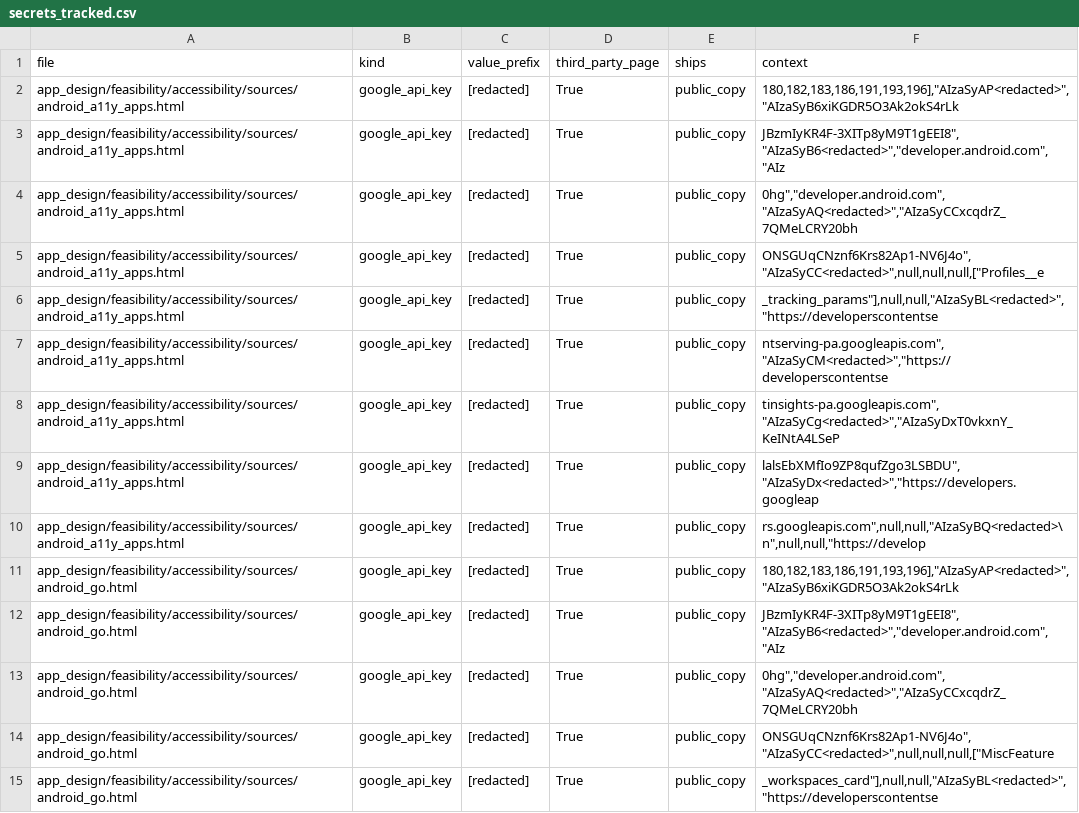
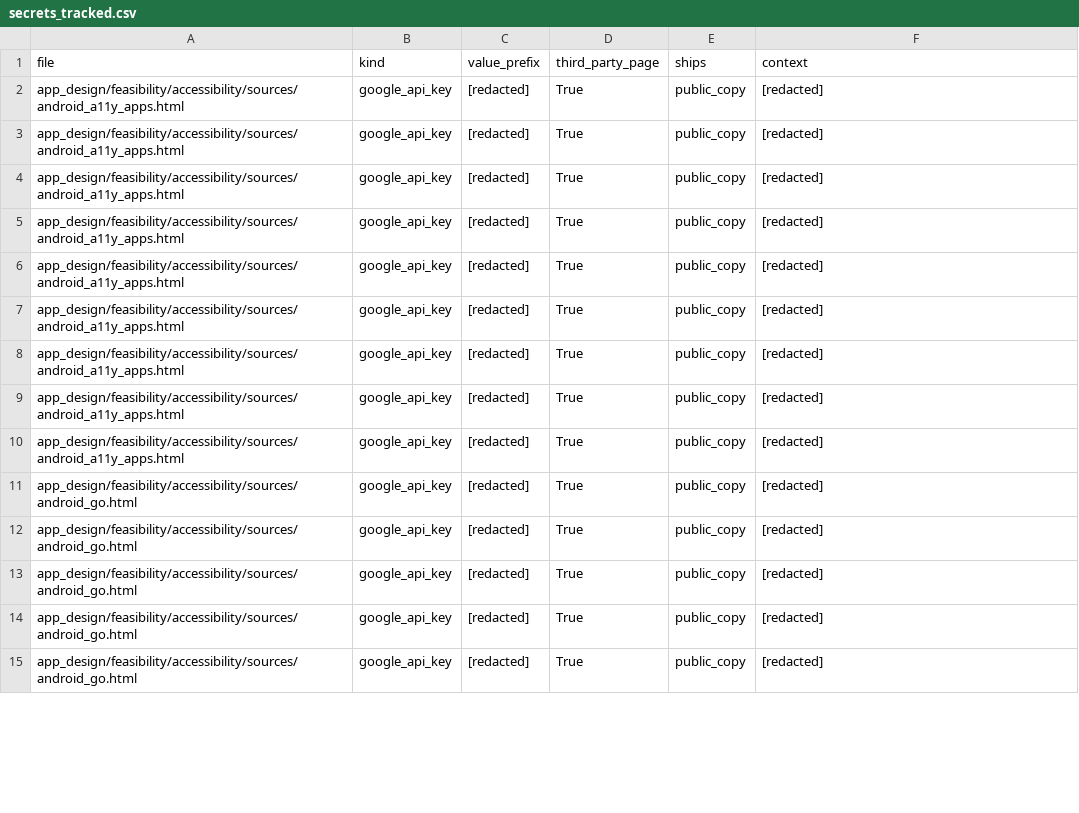
Before and after one commit to LordKarV/databricksdatathon, a CSV file: validation/privacy_licence/verify/rerun_out/secrets_tracked.csv, drawn as a sheet; only a part is shown; the diff covers the shown part only.

Commit message:
chore(privacy): blank every key-bearing column in the validation secrets reports
#110 cleared the context column in two files; a third copy and two JWT
strings remained. Every value_prefix and context cell in the secrets
CSVs is now redacted; a git grep for full key patterns finds 0.

```diff
--- a/validation/privacy_licence/verify/rerun_out/secrets_tracked.csv
+++ b/validation/privacy_licence/verify/rerun_out/secrets_tracked.csv
@@ -1,15 +1,15 @@
 file,kind,value_prefix,third_party_page,ships,context
-app_design/feasibility/accessibility/sources/android_a11y_apps.html,google_api_key,[redacted],True,public_copy,"180,182,183,186,191,193,196],""AIzaSyAP<redacted>"",""AIzaSyB6xiKGDR5O3Ak2okS4rLk"
-app_design/feasibility/accessibility/sources/android_a11y_apps.html,google_api_key,[redacted],True,public_copy,"JBzmIyKR4F-3XITp8yM9T1gEEI8"",""AIzaSyB6<redacted>"",""developer.android.com"",""AIz"
-app_design/feasibility/accessibility/sources/android_a11y_apps.html,google_api_key,[redacted],True,public_copy,"0hg"",""developer.android.com"",""AIzaSyAQ<redacted>"",""AIzaSyCCxcqdrZ_7QMeLCRY20bh"
-app_design/feasibility/accessibility/sources/android_a11y_apps.html,google_api_key,[redacted],True,public_copy,"ONSGUqCNznf6Krs82Ap1-NV6J4o"",""AIzaSyCC<redacted>"",null,null,null,[""Profiles__e"
-app_design/feasibility/accessibility/sources/android_a11y_apps.html,google_api_key,[redacted],True,public_copy,"_tracking_params""],null,null,""AIzaSyBL<redacted>"",""https://developerscontentse"
-app_design/feasibility/accessibility/sources/android_a11y_apps.html,google_api_key,[redacted],True,public_copy,"ntserving-pa.googleapis.com"",""AIzaSyCM<redacted>"",""https://developerscontentse"
-app_design/feasibility/accessibility/sources/android_a11y_apps.html,google_api_key,[redacted],True,public_copy,"tinsights-pa.googleapis.com"",""AIzaSyCg<redacted>"",""AIzaSyDxT0vkxnY_KeINtA4LSeP"
-app_design/feasibility/accessibility/sources/android_a11y_apps.html,google_api_key,[redacted],True,public_copy,"lalsEbXMfIo9ZP8qufZgo3LSBDU"",""AIzaSyDx<redacted>"",""https://developers.googleap"
-app_design/feasibility/accessibility/sources/android_a11y_apps.html,google_api_key,[redacted],True,public_copy,"rs.googleapis.com"",null,null,""AIzaSyBQ<redacted>\n"",null,null,""https://develop"
-app_design/feasibility/accessibility/sources/android_go.html,google_api_key,[redacted],True,public_copy,"180,182,183,186,191,193,196],""AIzaSyAP<redacted>"",""AIzaSyB6xiKGDR5O3Ak2okS4rLk"
-app_design/feasibility/accessibility/sources/android_go.html,google_api_key,[redacted],True,public_copy,"JBzmIyKR4F-3XITp8yM9T1gEEI8"",""AIzaSyB6<redacted>"",""developer.android.com"",""AIz"
-app_design/feasibility/accessibility/sources/android_go.html,google_api_key,[redacted],True,public_copy,"0hg"",""developer.android.com"",""AIzaSyAQ<redacted>"",""AIzaSyCCxcqdrZ_7QMeLCRY20bh"
-app_design/feasibility/accessibility/sources/android_go.html,google_api_key,[redacted],True,public_copy,"ONSGUqCNznf6Krs82Ap1-NV6J4o"",""AIzaSyCC<redacted>"",null,null,null,[""MiscFeature"
-app_design/feasibility/accessibility/sources/android_go.html,google_api_key,[redacted],True,public_copy,"_workspaces_card""],null,null,""AIzaSyBL<redacted>"",""https://developerscontentse"
+app_design/feasibility/accessibility/sources/android_a11y_apps.html,google_api_key,[redacted],True,public_copy,[redacted]
+app_design/feasibility/accessibility/sources/android_a11y_apps.html,google_api_key,[redacted],True,public_copy,[redacted]
+app_design/feasibility/accessibility/sources/android_a11y_apps.html,google_api_key,[redacted],True,public_copy,[redacted]
+app_design/feasibility/accessibility/sources/android_a11y_apps.html,google_api_key,[redacted],True,public_copy,[redacted]
+app_design/feasibility/accessibility/sources/android_a11y_apps.html,google_api_key,[redacted],True,public_copy,[redacted]
+app_design/feasibility/accessibility/sources/android_a11y_apps.html,google_api_key,[redacted],True,public_copy,[redacted]
+app_design/feasibility/accessibility/sources/android_a11y_apps.html,google_api_key,[redacted],True,public_copy,[redacted]
+app_design/feasibility/accessibility/sources/android_a11y_apps.html,google_api_key,[redacted],True,public_copy,[redacted]
+app_design/feasibility/accessibility/sources/android_a11y_apps.html,google_api_key,[redacted],True,public_copy,[redacted]
+app_design/feasibility/accessibility/sources/android_go.html,google_api_key,[redacted],True,public_copy,[redacted]
+app_design/feasibility/accessibility/sources/android_go.html,google_api_key,[redacted],True,public_copy,[redacted]
+app_design/feasibility/accessibility/sources/android_go.html,google_api_key,[redacted],True,public_copy,[redacted]
+app_design/feasibility/accessibility/sources/android_go.html,google_api_key,[redacted],True,public_copy,[redacted]
+app_design/feasibility/accessibility/sources/android_go.html,google_api_key,[redacted],True,public_copy,[redacted]
```
Also changed, not shown: 19 edited cells elsewhere in this file, validation/privacy_licence/out/secrets_tracked.csv, validation/privacy_licence/verify/rerun_out_c447a12/secrets_tracked.csv.
